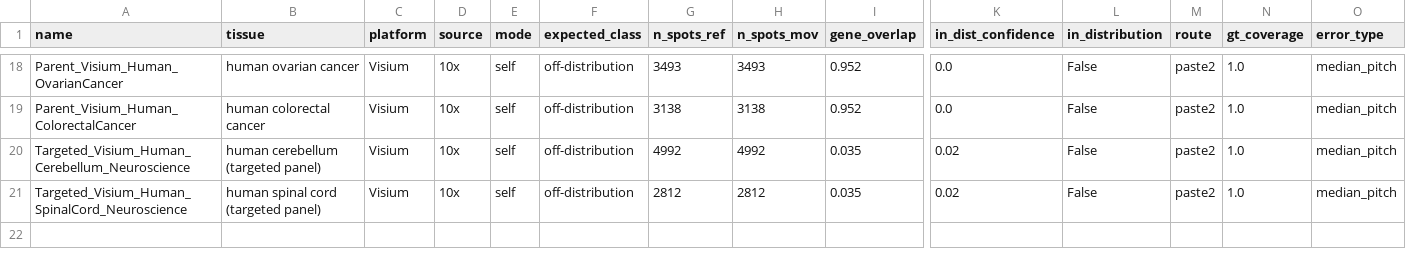
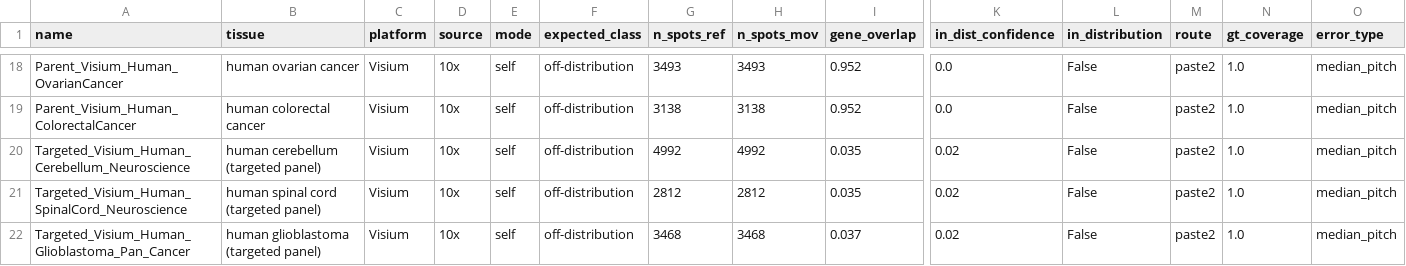
Before and after one commit to Senekw/sutura-genomics, a CSV file: research/results/atlas_sweep.csv, drawn as a sheet; only a part is shown, gaps mark what is left out; rows hold the shown columns only; the diff names each change by its address in the sheet, - before the commit and + after, or states it on an @@ line.

```diff
--- a/research/results/atlas_sweep.csv
+++ b/research/results/atlas_sweep.csv
+row 22: Targeted_Visium_Human_Glioblastoma_Pan_Cancer | human glioblastoma (targeted panel) | Visium | 10x | self | off-distribution | 3468 | 3468 | 0.037 | 0.02 | False | paste2 | 1.0 | median_pitch
```
Also changed, not shown: 1 other file.
